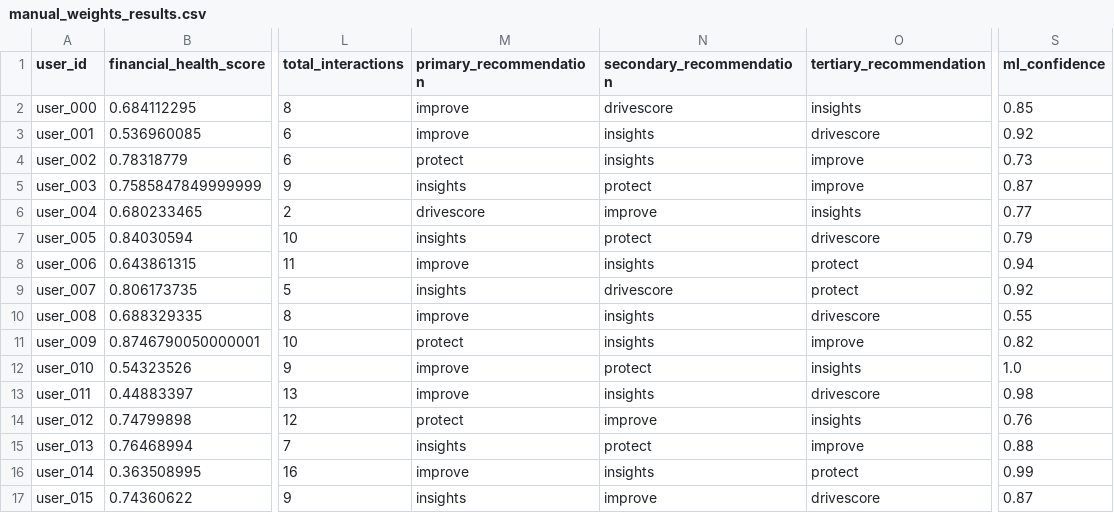
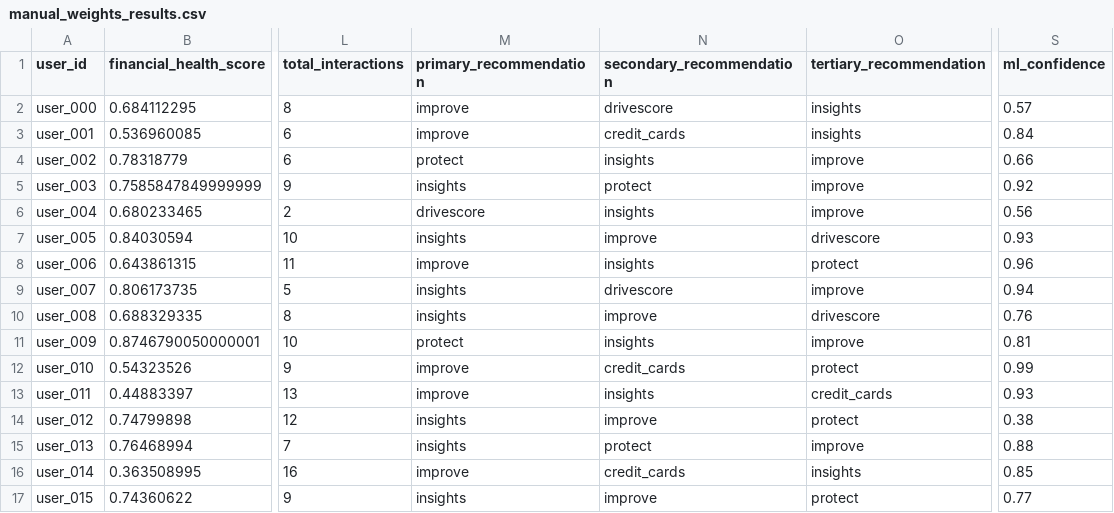
Before and after one commit to AryavLahiri-ClearScore/User-Engagement-Analysis, a CSV file: manual_weights_results.csv, drawn as a sheet; only a part is shown, gaps mark what is left out; the diff covers the shown part only; the diff names each change by its address in the sheet, - before the commit and + after, or states it on an @@ line.

```diff
--- a/manual_weights_results.csv
+++ b/manual_weights_results.csv
-S2 (ml_confidence): 0.85
+S2 (ml_confidence): 0.57
-N3 (secondary_recommendation): insights
+N3 (secondary_recommendation): credit_cards
-O3 (tertiary_recommendation): drivescore
+O3 (tertiary_recommendation): insights
-S3 (ml_confidence): 0.92
+S3 (ml_confidence): 0.84
-S4 (ml_confidence): 0.73
+S4 (ml_confidence): 0.66
-S5 (ml_confidence): 0.87
+S5 (ml_confidence): 0.92
-N6 (secondary_recommendation): improve
+N6 (secondary_recommendation): insights
-O6 (tertiary_recommendation): insights
+O6 (tertiary_recommendation): improve
-S6 (ml_confidence): 0.77
+S6 (ml_confidence): 0.56
-N7 (secondary_recommendation): protect
+N7 (secondary_recommendation): improve
-S7 (ml_confidence): 0.79
+S7 (ml_confidence): 0.93
-S8 (ml_confidence): 0.94
+S8 (ml_confidence): 0.96
-O9 (tertiary_recommendation): protect
+O9 (tertiary_recommendation): improve
-S9 (ml_confidence): 0.92
+S9 (ml_confidence): 0.94
-M10 (primary_recommendation): improve
+M10 (primary_recommendation): insights
-N10 (secondary_recommendation): insights
+N10 (secondary_recommendation): improve
-S10 (ml_confidence): 0.55
+S10 (ml_confidence): 0.76
-S11 (ml_confidence): 0.82
+S11 (ml_confidence): 0.81
-N12 (secondary_recommendation): protect
+N12 (secondary_recommendation): credit_cards
-O12 (tertiary_recommendation): insights
+O12 (tertiary_recommendation): protect
-S12 (ml_confidence): 1.0
+S12 (ml_confidence): 0.99
-O13 (tertiary_recommendation): drivescore
+O13 (tertiary_recommendation): credit_cards
-S13 (ml_confidence): 0.98
+S13 (ml_confidence): 0.93
-M14 (primary_recommendation): protect
+M14 (primary_recommendation): insights
-O14 (tertiary_recommendation): insights
+O14 (tertiary_recommendation): protect
-S14 (ml_confidence): 0.76
+S14 (ml_confidence): 0.38
-N16 (secondary_recommendation): insights
+N16 (secondary_recommendation): credit_cards
-O16 (tertiary_recommendation): protect
+O16 (tertiary_recommendation): insights
-S16 (ml_confidence): 0.99
+S16 (ml_confidence): 0.85
-O17 (tertiary_recommendation): drivescore
+O17 (tertiary_recommendation): protect
-S17 (ml_confidence): 0.87
+S17 (ml_confidence): 0.77
```
Also changed, not shown: 155 edited cells elsewhere in this file, ml_weights_results.csv, 2 other files.
